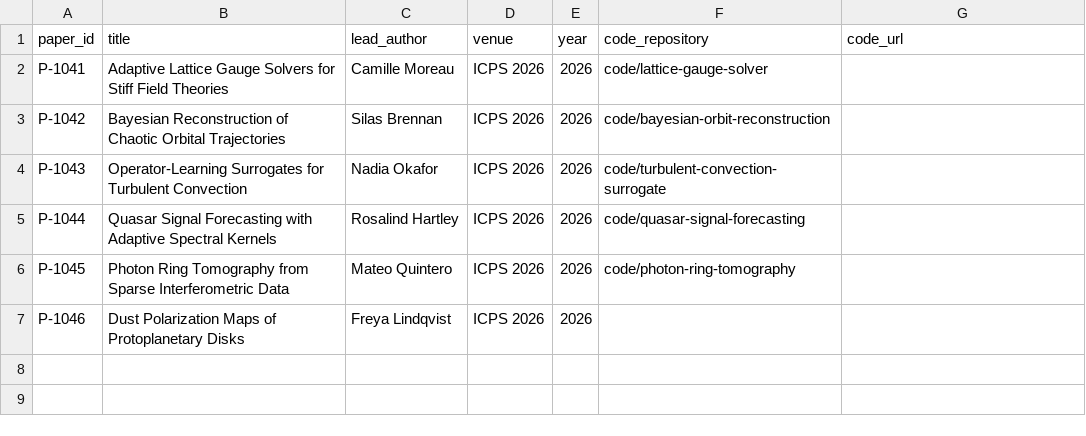
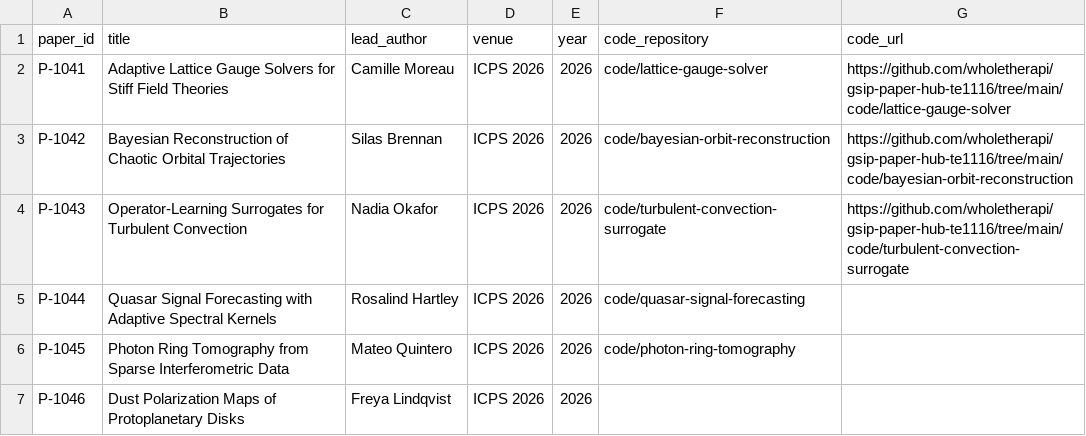
Before and after one commit to wholetherapi/gsip-paper-hub-te1116, a CSV file: papers.csv, drawn as a sheet.

Commit message:
Refresh code links for the TE-1116 paper register

```diff
--- a/papers.csv
+++ b/papers.csv
@@ -1,5 +1,5 @@
 paper_id,title,lead_author,venue,year,code_repository,code_url
-P-1041,Adaptive Lattice Gauge Solvers for Stiff Field Theories,Camille Moreau,ICPS 2026,2026,code/lattice-gauge-solver,
-P-1042,Bayesian Reconstruction of Chaotic Orbital Trajectories,Silas Brennan,ICPS 2026,2026,code/bayesian-orbit-reconstruction,
-P-1043,Operator-Learning Surrogates for Turbulent Convection,Nadia Okafor,ICPS 2026,2026,code/turbulent-convection-surrogate,
+P-1041,Adaptive Lattice Gauge Solvers for Stiff Field Theories,Camille Moreau,ICPS 2026,2026,code/lattice-gauge-solver,https://github.com/wholetherapi/gsip-paper-hub-te1116/tree/main/code/lattice-gauge-solver
+P-1042,Bayesian Reconstruction of Chaotic Orbital Trajectories,Silas Brennan,ICPS 2026,2026,code/bayesian-orbit-reconstruction,https://github.com/wholetherapi/gsip-paper-hub-te1116/tree/main/code/bayesian-orbit-reconstruction
+P-1043,Operator-Learning Surrogates for Turbulent Convection,Nadia Okafor,ICPS 2026,2026,code/turbulent-convection-surrogate,https://github.com/wholetherapi/gsip-paper-hub-te1116/tree/main/code/turbulent-convection-surrogate
 P-1044,Quasar Signal Forecasting with Adaptive Spectral Kernels,Rosalind Hartley,ICPS 2026,2026,code/quasar-signal-forecasting,
```
